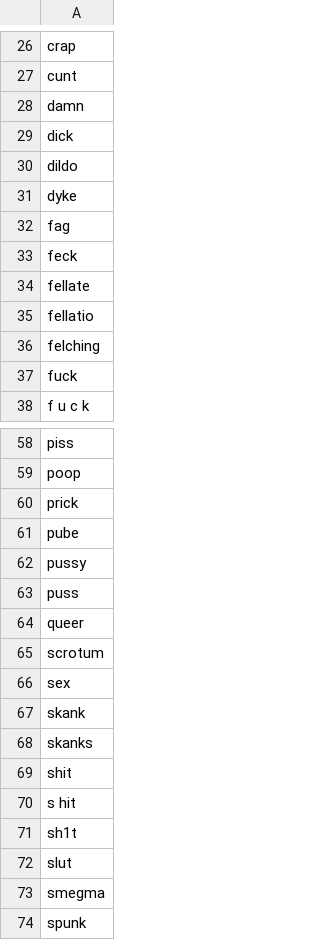
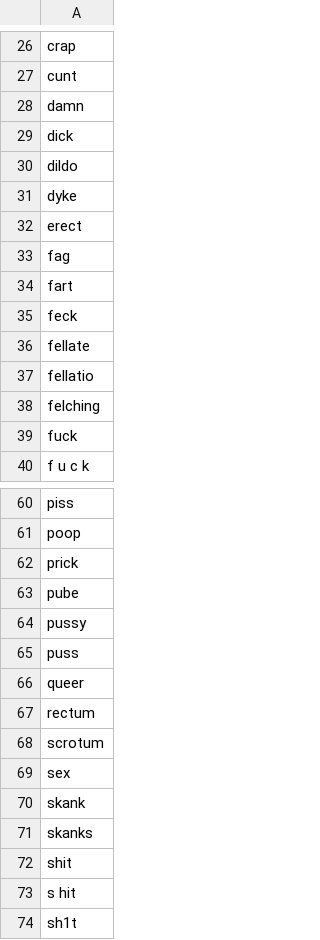
Before and after one commit to acelaya77/New-RandomWords, a CSV file: swearWords.csv, drawn as a sheet; only a part is shown, gaps mark what is left out; the shorter side is filled out with more unchanged rows.

Commit message:
new word list and add numerals to phrase

```diff
--- a/swearWords.csv
+++ b/swearWords.csv
@@ -31,3 +31,5 @@ dildo
 dyke
+erect
 fag
+fart
 feck
@@ -64,2 +66,3 @@ puss
 queer
+rectum
 scrotum
```
Also changed, not shown: 2 other files.
